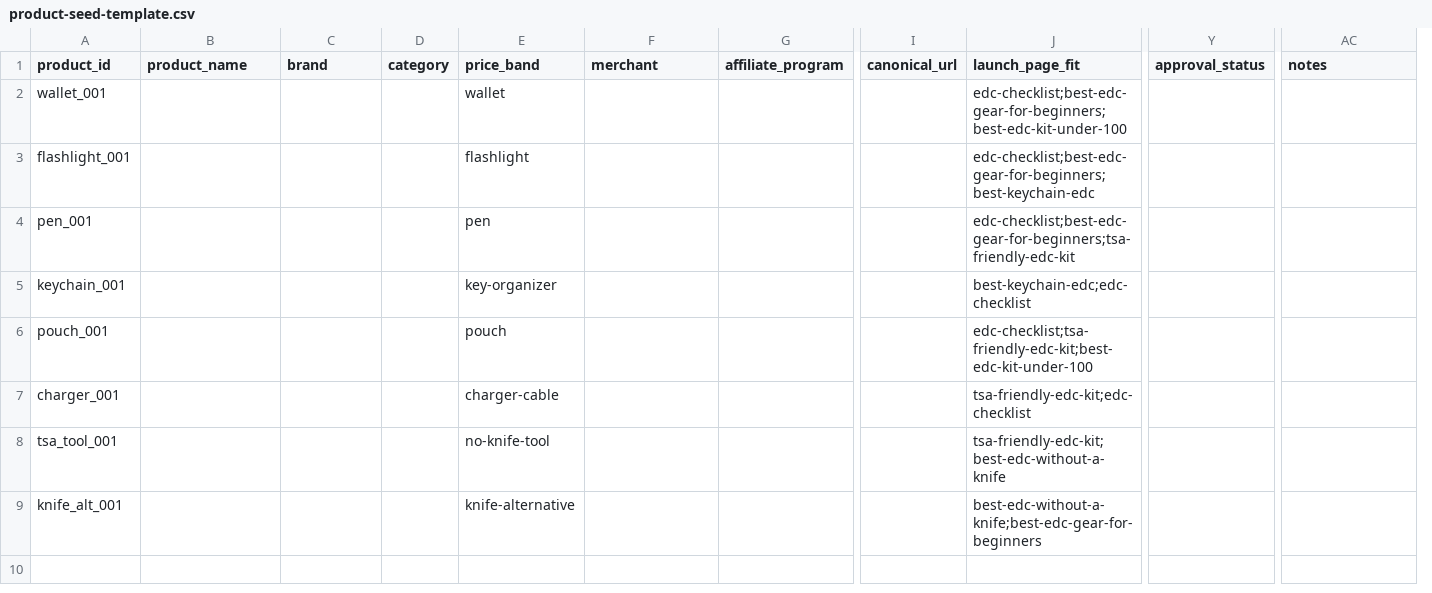
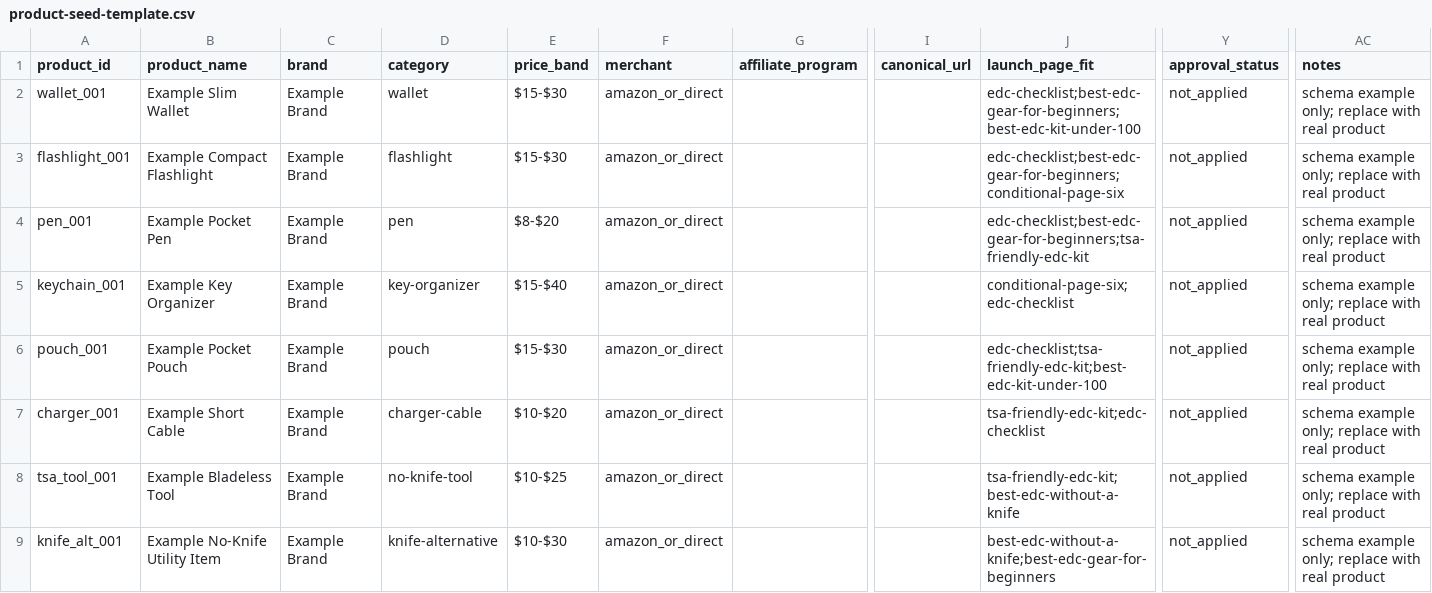
Before and after one commit to q0de/everyday-carry-finder-prd, a CSV file: templates/product-seed-template.csv, drawn as a sheet; only a part is shown, gaps mark what is left out; removed rows and columns are numbered as before the commit, all else as after; the diff names each change by its address in the sheet, - before the commit and + after, or states it on an @@ line.

Commit message:
docs: tighten PRD v5 gates after Claude review
- Add Phase A readiness status and clarify incomplete product sourcing\n- Fix conditional page-six references and CSV schema examples\n- Strengthen SERP, affiliate, Amazon, TSA, image, and product evidence gates\n- Update profit model with cookie-duration economics

```diff
--- a/templates/product-seed-template.csv
+++ b/templates/product-seed-template.csv
-column D (category), empty
+column E (price_band), rows 2-9: $15-$30 | $15-$30 | $8-$20 | $15-$40 | $15-$30 | $10-$20 | $10-$25 | $10-$30
-D1: price_band
+D1: category
-B2 (product_name): (empty)
+B2 (product_name): Example Slim Wallet
-C2:C9 (brand): (empty)
+C2:C9 (brand): Example Brand
-F2:F9 (merchant): (empty)
+F2:F9 (merchant): amazon_or_direct
-Y2:Y9 (approval_status): (empty)
+Y2:Y9 (approval_status): not_applied
-AC2:AC9 (notes): (empty)
+AC2:AC9 (notes): schema example only; replace with real product
-B3 (product_name): (empty)
+B3 (product_name): Example Compact Flashlight
-J3 (launch_page_fit): edc-checklist;best-edc-gear-for-beginners;best-keychain-edc
+J3 (launch_page_fit): edc-checklist;best-edc-gear-for-beginners;conditional-page-six
-B4 (product_name): (empty)
+B4 (product_name): Example Pocket Pen
-B5 (product_name): (empty)
+B5 (product_name): Example Key Organizer
-J5 (launch_page_fit): best-keychain-edc;edc-checklist
+J5 (launch_page_fit): conditional-page-six;edc-checklist
-B6 (product_name): (empty)
+B6 (product_name): Example Pocket Pouch
-B7 (product_name): (empty)
+B7 (product_name): Example Short Cable
-B8 (product_name): (empty)
+B8 (product_name): Example Bladeless Tool
-B9 (product_name): (empty)
+B9 (product_name): Example No-Knife Utility Item
```
Also changed, not shown: 4 other files.
